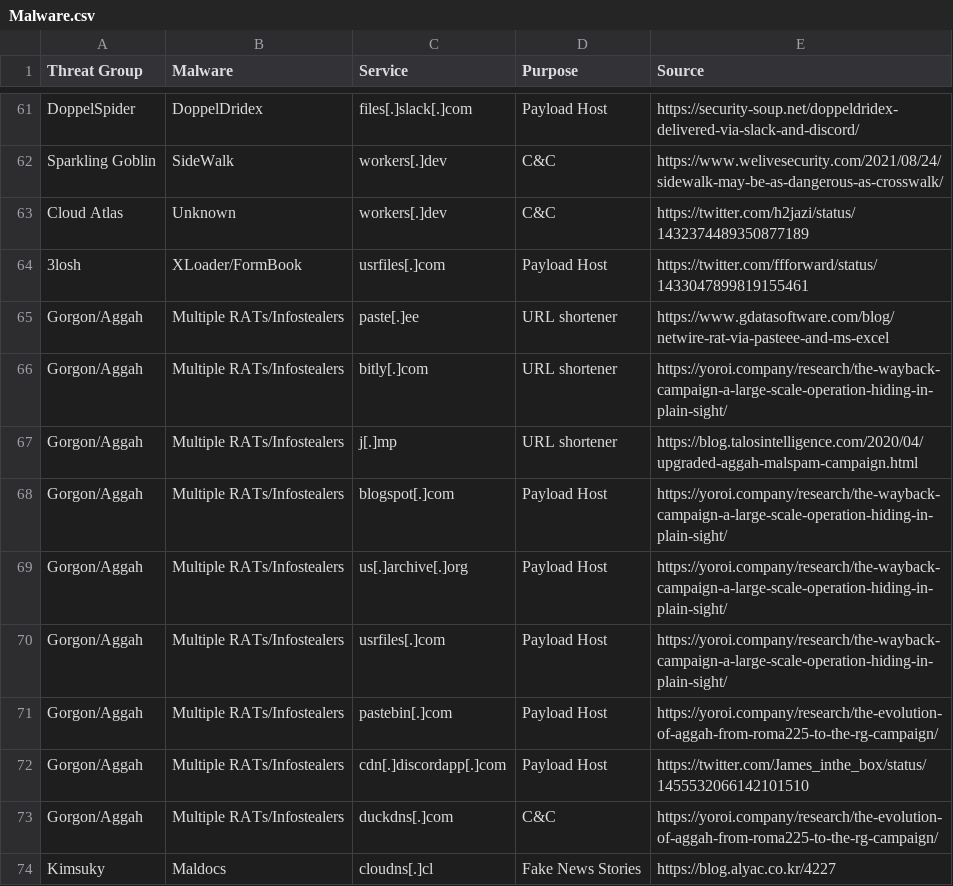
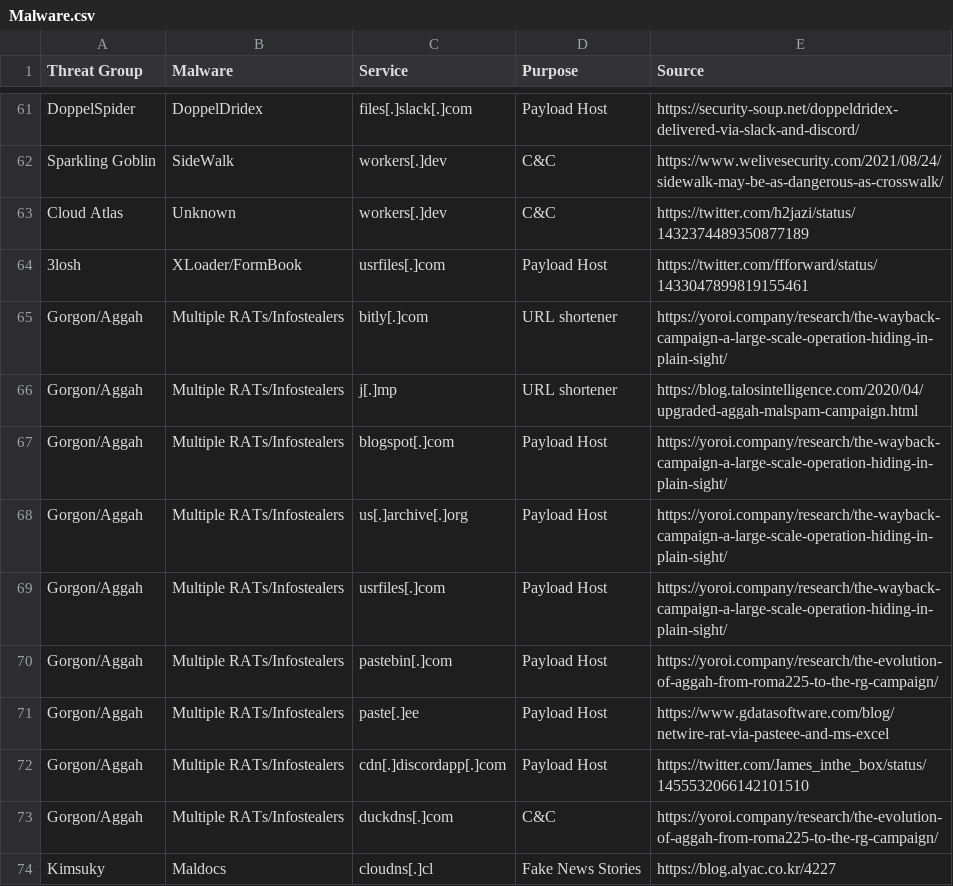
Before and after one commit to BushidoUK/Abused-Legitimate-Services, a CSV file: Malware.csv, drawn as a sheet; only a part is shown, gaps mark what is left out; removed rows and columns are numbered as before the commit, all else as after; the diff names each change by its address in the sheet, - before the commit and + after, or states it on an @@ line.

Commit message:
Update Malware.csv

```diff
--- a/Malware.csv
+++ b/Malware.csv
-row 65: Gorgon/Aggah | Multiple RATs/Infostealers | paste[.]ee | URL shortener | https://www.gdatasoftware.com/blog/netwire-rat-via-pasteee-and-ms-excel
+row 71: Gorgon/Aggah | Multiple RATs/Infostealers | paste[.]ee | Payload Host | https://www.gdatasoftware.com/blog/netwire-rat-via-pasteee-and-ms-excel
```
